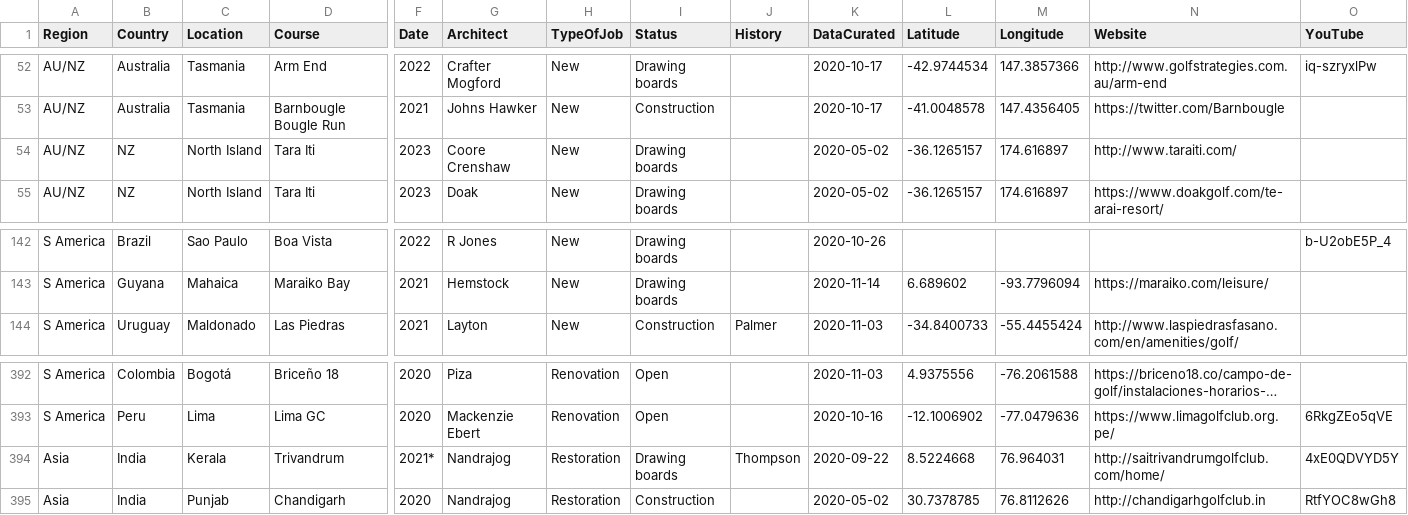
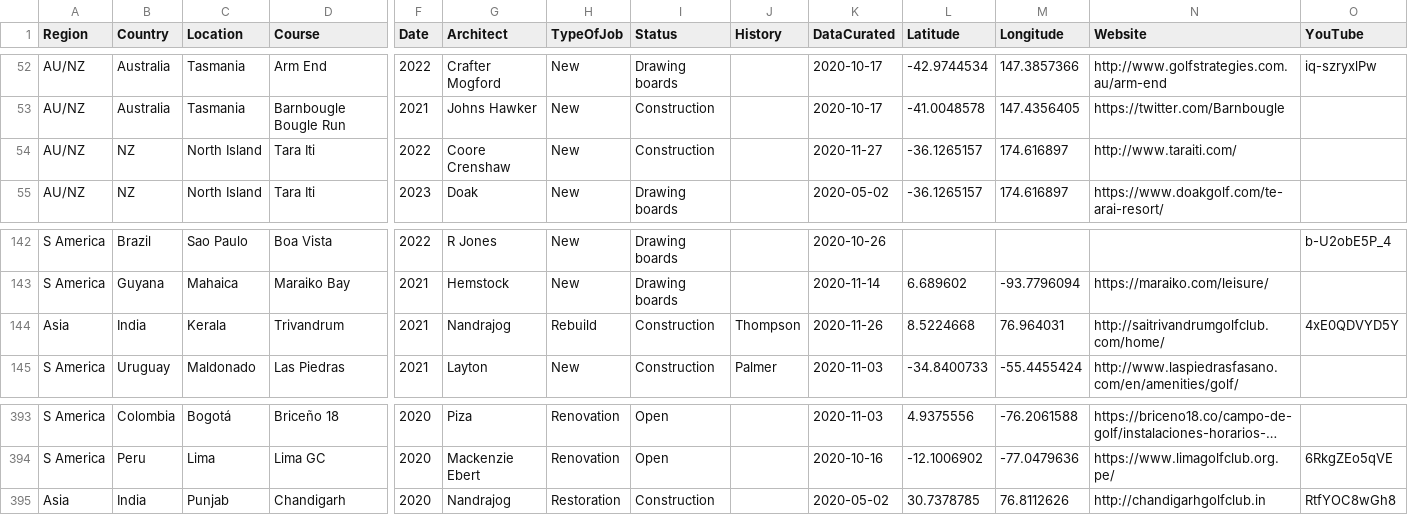
Before and after one commit to thomasvbrown/fescue.github.io, a CSV file: _data/allGolf.csv, drawn as a sheet; only a part is shown, gaps mark what is left out; long unchanged cells end in …; removed rows and columns are numbered as before the commit, all else as after; rows hold the shown columns only; the diff names each change by its address in the sheet, - before the commit and + after, or states it on an @@ line.

Commit message:
Update allGolf.csv

```diff
--- a/_data/allGolf.csv
+++ b/_data/allGolf.csv
-F54 (Date): 2023
+F54 (Date): 2022
-I54 (Status): Drawing boards
+I54 (Status): Construction
-K54 (DataCurated): 2020-05-02
+K54 (DataCurated): 2020-11-27
+row 144: Asia | India | Kerala | Trivandrum | 2021 | Nandrajog | Rebuild | Construction | Thompson | 2020-11-26 | 8.5224668 | 76.964031 | http://saitrivandrumgolfclub.com/home/ | 4xE0QDVYD5Y
-row 394: Asia | India | Kerala | Trivandrum | 2021* | Nandrajog | Restoration | Drawing boards | Thompson | 2020-09-22 | 8.5224668 | 76.964031 | http://saitrivandrumgolfclub.com/home/ | 4xE0QDVYD5Y
```
